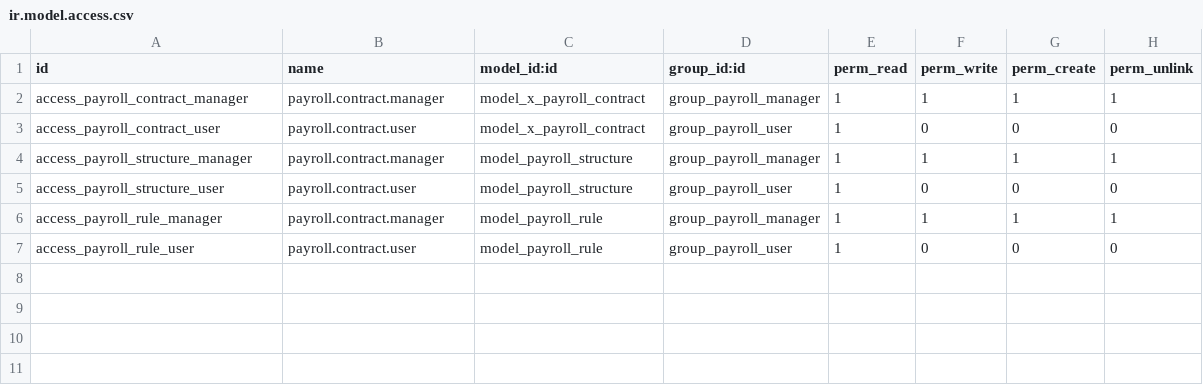
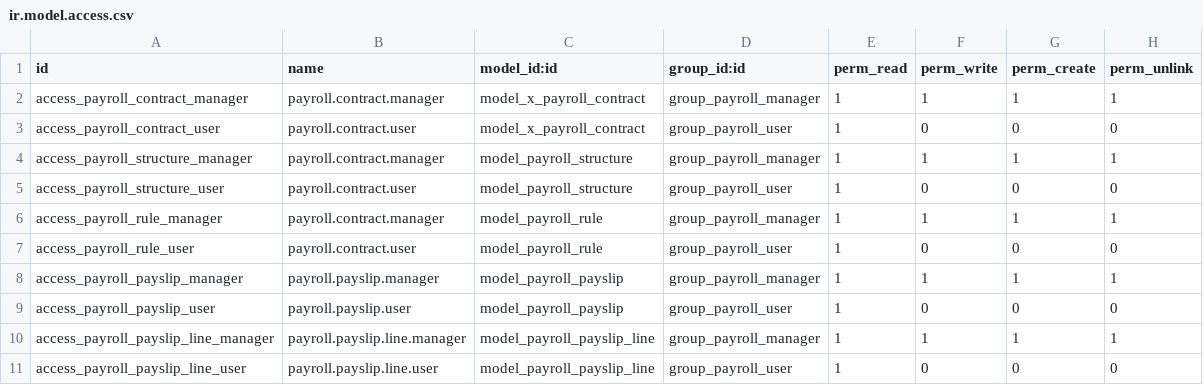
Before and after one commit to AhmedSaadawy10/PPS-Software, a CSV file: custom_payroll/security/ir.model.access.csv, drawn as a sheet; the diff names each change by its address in the sheet, - before the commit and + after, or states it on an @@ line.

```diff
--- a/custom_payroll/security/ir.model.access.csv
+++ b/custom_payroll/security/ir.model.access.csv
+row 8: access_payroll_payslip_manager | payroll.payslip.manager | model_payroll_payslip | group_payroll_manager | 1 | 1 | 1 | 1
+row 9: access_payroll_payslip_user | payroll.payslip.user | model_payroll_payslip | group_payroll_user | 1 | 0 | 0 | 0
+row 10: access_payroll_payslip_line_manager | payroll.payslip.line.manager | model_payroll_payslip_line | group_payroll_manager | 1 | 1 | 1 | 1
+row 11: access_payroll_payslip_line_user | payroll.payslip.line.user | model_payroll_payslip_line | group_payroll_user | 1 | 0 | 0 | 0
```
Also changed, not shown: 10 other files.
